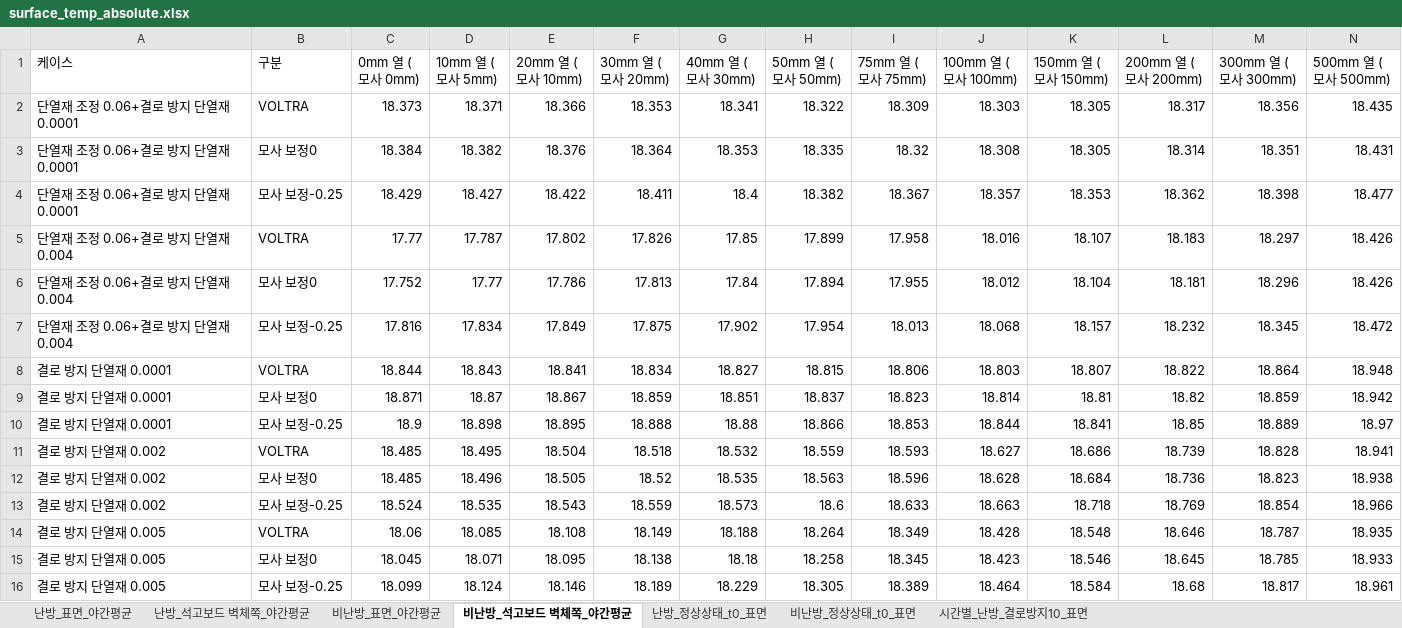
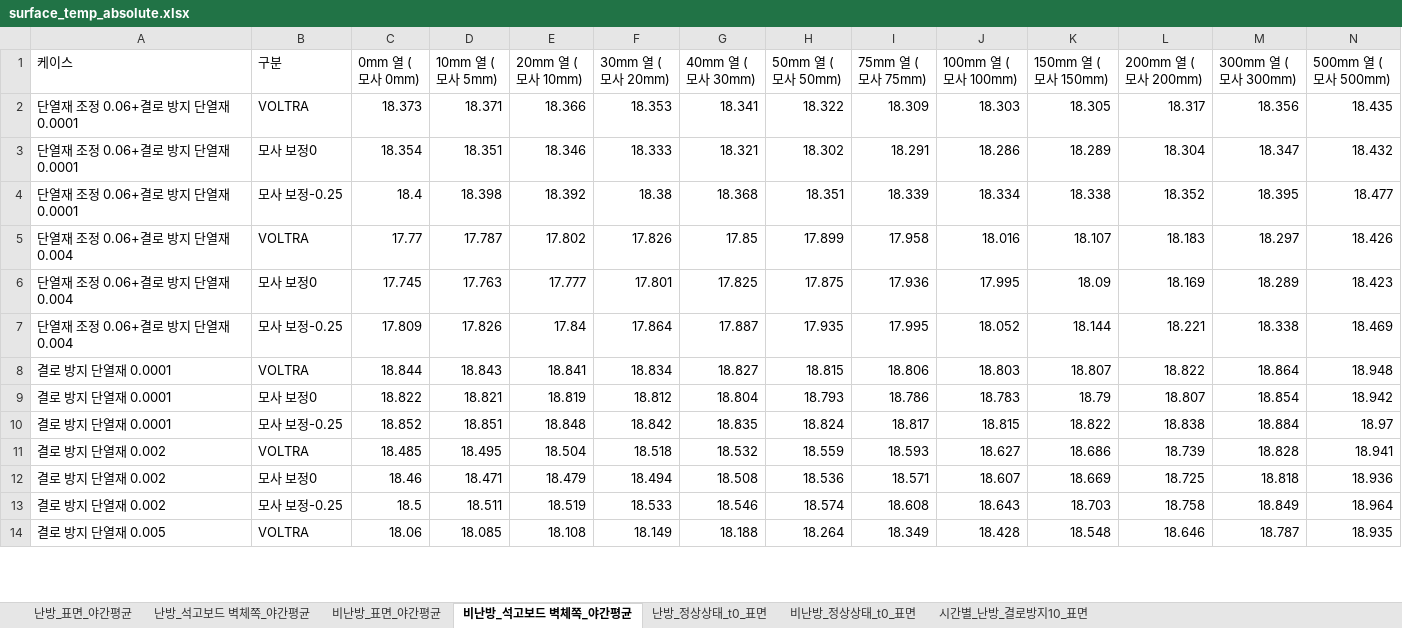
Before and after one commit to seoyoon-sy/seoyoon, an Excel workbook: results/surface_temp_absolute.xlsx, sheet 비난방_석고보드 벽체쪽_야간평균, drawn as a sheet; only a part is shown; values as stored, in another font and other column widths than the file's, no borders; removed rows and columns are numbered as before the commit, all else as after; the diff covers the shown part only; the diff names each change by its address in the sheet, - before the commit and + after, or states it on an @@ line.

```diff
--- a/results/surface_temp_absolute.xlsx (sheet 비난방_석고보드 벽체쪽_야간평균)
+++ b/results/surface_temp_absolute.xlsx (sheet 비난방_석고보드 벽체쪽_야간평균)
-row 3: 단열재 조정 0.06+결로 방지 단열재 0.0001 | 모사 보정0 | 18.384 | 18.382 | 18.376 | 18.364 | 18.353 | 18.335 | 18.32 | 18.308 | 18.305 | 18.314 | 18.351 | 18.431
-row 4: 단열재 조정 0.06+결로 방지 단열재 0.0001 | 모사 보정-0.25 | 18.429 | 18.427 | 18.422 | 18.411 | 18.4 | 18.382 | 18.367 | 18.357 | 18.353 | 18.362 | 18.398 | 18.477
+row 3: 단열재 조정 0.06+결로 방지 단열재 0.0001 | 모사 보정0 | 18.354 | 18.351 | 18.346 | 18.333 | 18.321 | 18.302 | 18.291 | 18.286 | 18.289 | 18.304 | 18.347 | 18.432
+row 4: 단열재 조정 0.06+결로 방지 단열재 0.0001 | 모사 보정-0.25 | 18.4 | 18.398 | 18.392 | 18.38 | 18.368 | 18.351 | 18.339 | 18.334 | 18.338 | 18.352 | 18.395 | 18.477
-row 6: 단열재 조정 0.06+결로 방지 단열재 0.004 | 모사 보정0 | 17.752 | 17.77 | 17.786 | 17.813 | 17.84 | 17.894 | 17.955 | 18.012 | 18.104 | 18.181 | 18.296 | 18.426
-row 7: 단열재 조정 0.06+결로 방지 단열재 0.004 | 모사 보정-0.25 | 17.816 | 17.834 | 17.849 | 17.875 | 17.902 | 17.954 | 18.013 | 18.068 | 18.157 | 18.232 | 18.345 | 18.472
+row 6: 단열재 조정 0.06+결로 방지 단열재 0.004 | 모사 보정0 | 17.745 | 17.763 | 17.777 | 17.801 | 17.825 | 17.875 | 17.936 | 17.995 | 18.09 | 18.169 | 18.289 | 18.423
+row 7: 단열재 조정 0.06+결로 방지 단열재 0.004 | 모사 보정-0.25 | 17.809 | 17.826 | 17.84 | 17.864 | 17.887 | 17.935 | 17.995 | 18.052 | 18.144 | 18.221 | 18.338 | 18.469
-row 9: 결로 방지 단열재 0.0001 | 모사 보정0 | 18.871 | 18.87 | 18.867 | 18.859 | 18.851 | 18.837 | 18.823 | 18.814 | 18.81 | 18.82 | 18.859 | 18.942
-row 10: 결로 방지 단열재 0.0001 | 모사 보정-0.25 | 18.9 | 18.898 | 18.895 | 18.888 | 18.88 | 18.866 | 18.853 | 18.844 | 18.841 | 18.85 | 18.889 | 18.97
+row 9: 결로 방지 단열재 0.0001 | 모사 보정0 | 18.822 | 18.821 | 18.819 | 18.812 | 18.804 | 18.793 | 18.786 | 18.783 | 18.79 | 18.807 | 18.854 | 18.942
+row 10: 결로 방지 단열재 0.0001 | 모사 보정-0.25 | 18.852 | 18.851 | 18.848 | 18.842 | 18.835 | 18.824 | 18.817 | 18.815 | 18.822 | 18.838 | 18.884 | 18.97
-row 12: 결로 방지 단열재 0.002 | 모사 보정0 | 18.485 | 18.496 | 18.505 | 18.52 | 18.535 | 18.563 | 18.596 | 18.628 | 18.684 | 18.736 | 18.823 | 18.938
-row 13: 결로 방지 단열재 0.002 | 모사 보정-0.25 | 18.524 | 18.535 | 18.543 | 18.559 | 18.573 | 18.6 | 18.633 | 18.663 | 18.718 | 18.769 | 18.854 | 18.966
+row 12: 결로 방지 단열재 0.002 | 모사 보정0 | 18.46 | 18.471 | 18.479 | 18.494 | 18.508 | 18.536 | 18.571 | 18.607 | 18.669 | 18.725 | 18.818 | 18.936
+row 13: 결로 방지 단열재 0.002 | 모사 보정-0.25 | 18.5 | 18.511 | 18.519 | 18.533 | 18.546 | 18.574 | 18.608 | 18.643 | 18.703 | 18.758 | 18.849 | 18.964
-row 15: 결로 방지 단열재 0.005 | 모사 보정0 | 18.045 | 18.071 | 18.095 | 18.138 | 18.18 | 18.258 | 18.345 | 18.423 | 18.546 | 18.645 | 18.785 | 18.933
-row 16: 결로 방지 단열재 0.005 | 모사 보정-0.25 | 18.099 | 18.124 | 18.146 | 18.189 | 18.229 | 18.305 | 18.389 | 18.464 | 18.584 | 18.68 | 18.817 | 18.961
```
Also changed, not shown: 51 added rows, 49 removed rows and 10 edited cells elsewhere in this sheet, sheet 시간별_난방_결로방지10_표면, sheet 난방_석고보드 벽체쪽_야간평균, sheet 난방_표면_야간평균, sheet 비난방_표면_야간평균, sheet 난방_정상상태_t0_표면, sheet 비난방_정상상태_t0_표면, 23 other files.
